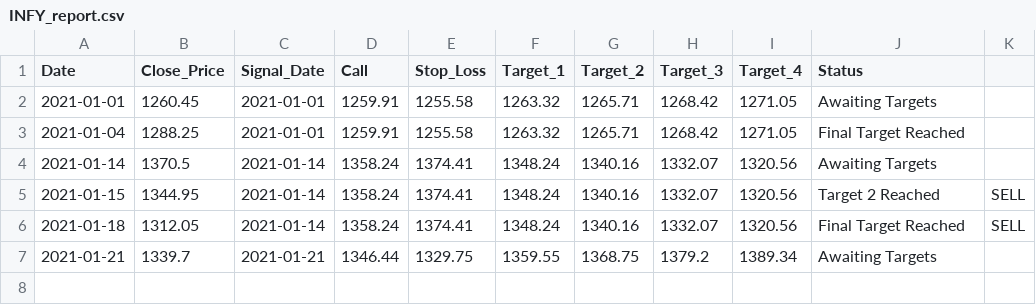
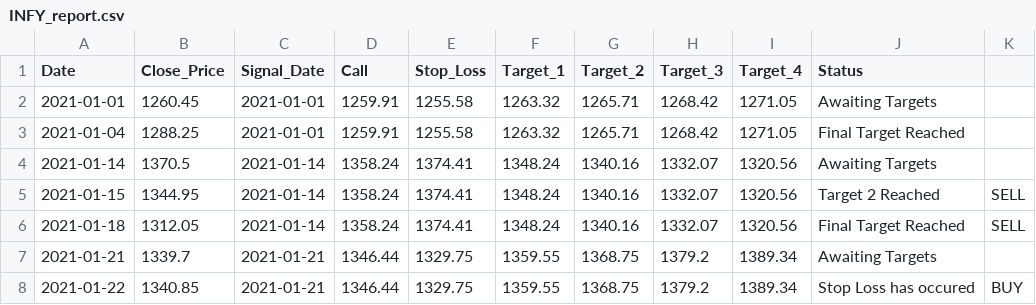
Before and after one commit to Harsh-Sanklecha/stockanalysis, a CSV file: media/INFY_report.csv, drawn as a sheet.

```diff
--- a/media/INFY_report.csv
+++ b/media/INFY_report.csv
@@ -7 +7,2 @@ Date,Close_Price,Signal_Date,Call,Stop_Loss,Target_1,Target_2,Target_3,Target_4,
 2021-01-21,1339.7,2021-01-21,1346.44,1329.75,1359.55,1368.75,1379.2,1389.34,Awaiting Targets,
+2021-01-22,1340.85,2021-01-21,1346.44,1329.75,1359.55,1368.75,1379.2,1389.34,Stop Loss has occured,BUY
```
Also changed, not shown: media/DIVISLAB_report.csv, media/HDFC_report.csv, 15 other files.
